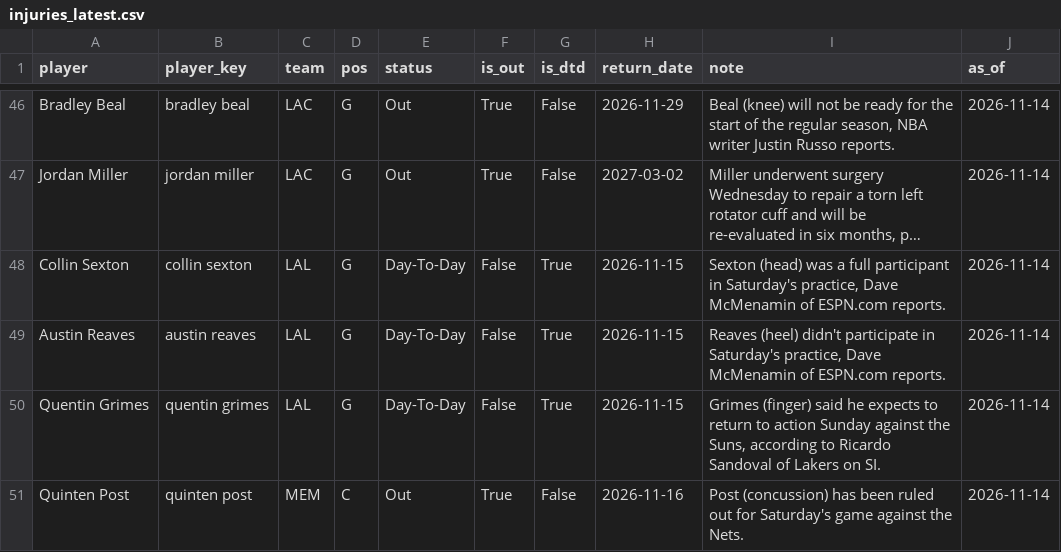
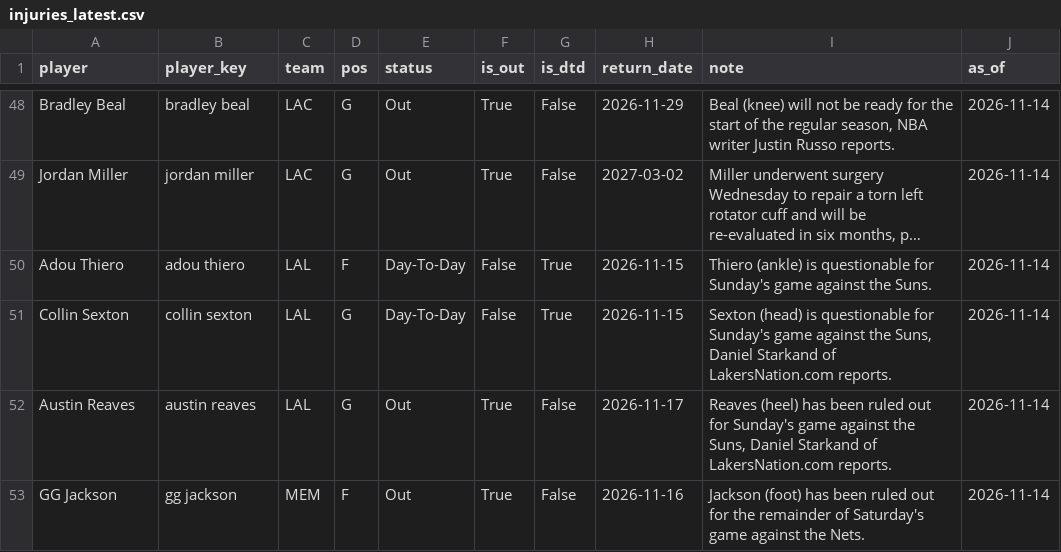
Before and after one commit to KyShiesty919/NBA-Props, a CSV file: data/injuries_latest.csv, drawn as a sheet; only a part is shown, gaps mark what is left out; the shorter side is filled out with more unchanged rows; long unchanged cells end in …; removed rows and columns are numbered as before the commit, all else as after; the diff covers the shown part only; the diff names each change by its address in the sheet, - before the commit and + after, or states it on an @@ line.

```diff
--- a/data/injuries_latest.csv
+++ b/data/injuries_latest.csv
+row 50: Adou Thiero | adou thiero | LAL | F | Day-To-Day | False | True | 2026-11-15 | Thiero (ankle) is questionable for Sunday's game against the Suns. | 2026-11-14
-I51 (note): Sexton (head) was a full participant in Saturday's practice, Dave McMenamin of ESPN.com reports.
+I51 (note): Sexton (head) is questionable for Sunday's game against the Suns, Daniel Starkand of LakersNation.com reports.
-E52 (status): Day-To-Day
+E52 (status): Out
-F52 (is_out): False
+F52 (is_out): True
-G52 (is_dtd): True
+G52 (is_dtd): False
-H52 (return_date): 2026-11-15
+H52 (return_date): 2026-11-17
-I52 (note): Reaves (heel) didn't participate in Saturday's practice, Dave McMenamin of ESPN.com reports.
+I52 (note): Reaves (heel) has been ruled out for Sunday's game against the Suns, Daniel Starkand of LakersNation.com reports.
-row 50: Quentin Grimes | quentin grimes | LAL | G | Day-To-Day | False | True | 2026-11-15 | Grimes (finger) said he expects to return to action Sunday against the Suns, according to Ricardo Sandoval of Lakers on SI. | 2026-11-14
+row 53: GG Jackson | gg jackson | MEM | F | Out | True | False | 2026-11-16 | Jackson (foot) has been ruled out for the remainder of Saturday's game against the Nets. | 2026-11-14
```
Also changed, not shown: 8 added rows, 5 removed rows and 13 edited cells elsewhere in this file, data/gamelogs_2026-27.csv, data/picks_ledger.csv, 1 other file.
